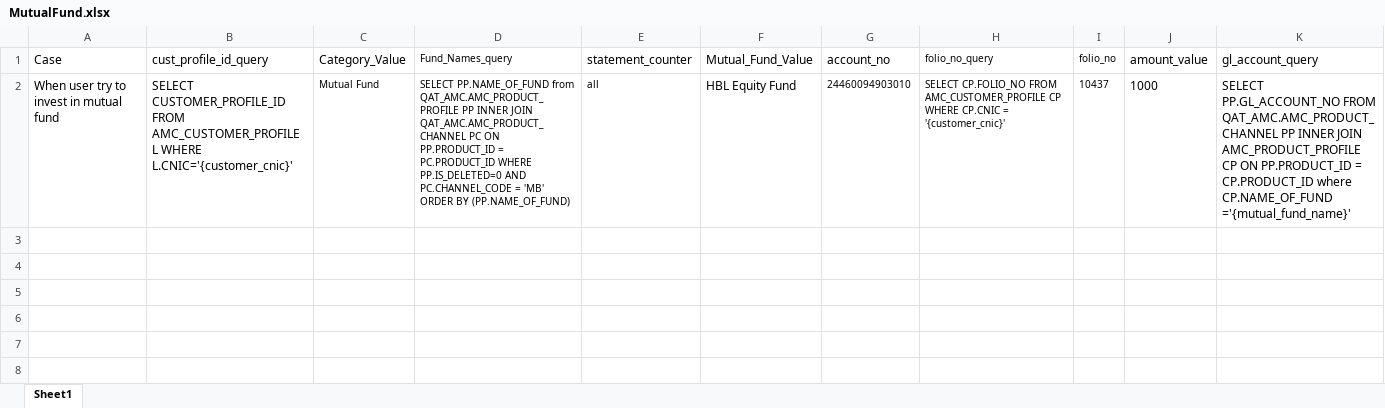
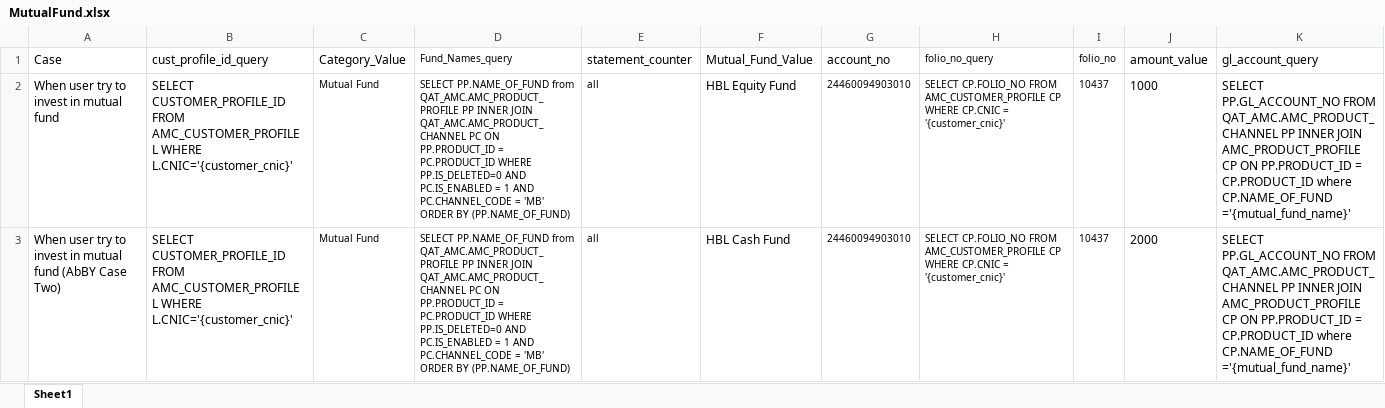
Before and after one commit to MojizMehdi/MojizMehdi, an Excel workbook: HBLAutomationAndroid/Resources/Feature/HBLMobile/Data/MutualFund.xlsx, sheet Sheet1, drawn as a sheet; only a part is shown; values as stored, in another font and other column widths than the file's, no borders; rows hold the shown columns only; the diff names each change by its address in the sheet, - before the commit and + after, or states it on an @@ line.

```diff
--- a/HBLAutomationAndroid/Resources/Feature/HBLMobile/Data/MutualFund.xlsx (sheet Sheet1)
+++ b/HBLAutomationAndroid/Resources/Feature/HBLMobile/Data/MutualFund.xlsx (sheet Sheet1)
-D2 (Fund_Names_query): …PP.IS_DELETED=0 AND PC.CHANNEL_CODE =…
+D2 (Fund_Names_query): …PP.IS_DELETED=0 AND PC.IS_ENABLED = 1 AND PC.CHANNEL_CODE =…
+row 3: When user try to invest in mutual fund (AbBY Case Two) | SELECT CUSTOMER_PROFILE_ID FROM AMC_CUSTOMER_PROFILE L WHERE L.CNIC='{customer_cnic}' | Mutual Fund | SELECT PP.NAME_OF_FUND from QAT_AMC.AMC_PRODUCT_PROFILE PP INNER JOIN QAT_AMC.AMC_PRODUCT_CHANNEL PC ON PP.PRODUCT_ID = PC.PRODUCT_ID WHERE PP.IS_DELETED=0 AND PC.IS_ENABLED = 1 AND PC.CHANNEL_CODE = 'MB' ORDER BY (PP.NAME_OF_FUND) | all | HBL Cash Fund | 24460094903010 | SELECT CP.FOLIO_NO FROM AMC_CUSTOMER_PROFILE CP WHERE CP.CNIC = '{customer_cnic}' | 10437 | 2000 | SELECT PP.GL_ACCOUNT_NO FROM QAT_AMC.AMC_PRODUCT_CHANNEL PP INNER JOIN AMC_PRODUCT_PROFILE CP ON PP.PRODUCT_ID = CP.PRODUCT_ID where CP.NAME_OF_FUND ='{mutual_fund_name}'
```
Also changed, not shown: HBLAutomationAndroid/Resources/Feature/HBLMobile/Data/DebitRegistration.xlsx, 29 other files.
